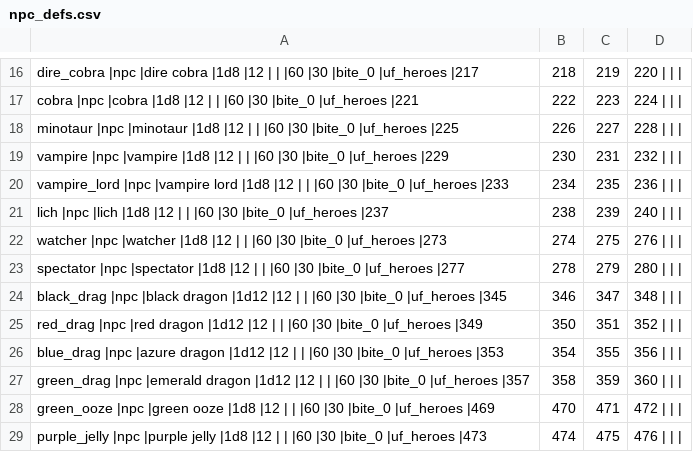
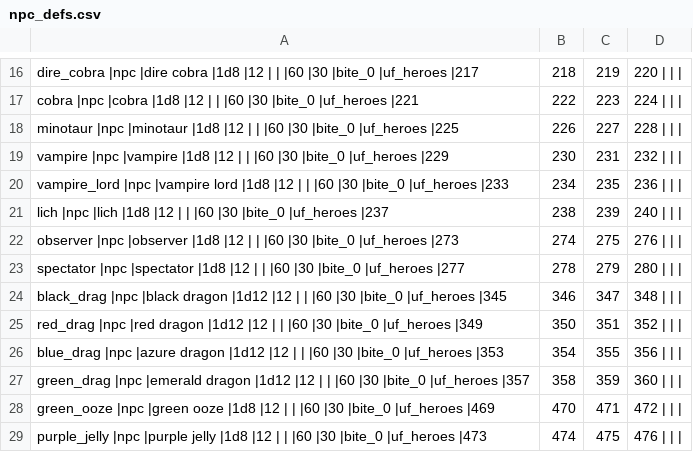
Before and after one commit to wolf81/despair, a CSV file: dat/npc_defs.csv, drawn as a sheet; only a part is shown, gaps mark what is left out.

```diff
--- a/dat/npc_defs.csv
+++ b/dat/npc_defs.csv
@@ -21,3 +21,3 @@ vampire_lord  |npc   |vampire lord          |1d8   |12  |       |       |60
 lich          |npc   |lich                  |1d8   |12  |       |       |60     |30     |bite_0 |uf_heroes |237,238,239,240 |        |         |
-watcher       |npc   |watcher               |1d8   |12  |       |       |60     |30     |bite_0 |uf_heroes |273,274,275,276 |        |         |
+observer      |npc   |observer              |1d8   |12  |       |       |60     |30     |bite_0 |uf_heroes |273,274,275,276 |        |         |
 spectator     |npc   |spectator             |1d8   |12  |       |       |60     |30     |bite_0 |uf_heroes |277,278,279,280 |        |         |
```
Also changed, not shown: dat/tile_defs.csv, dat/weapon_defs.csv, 52 other files.
